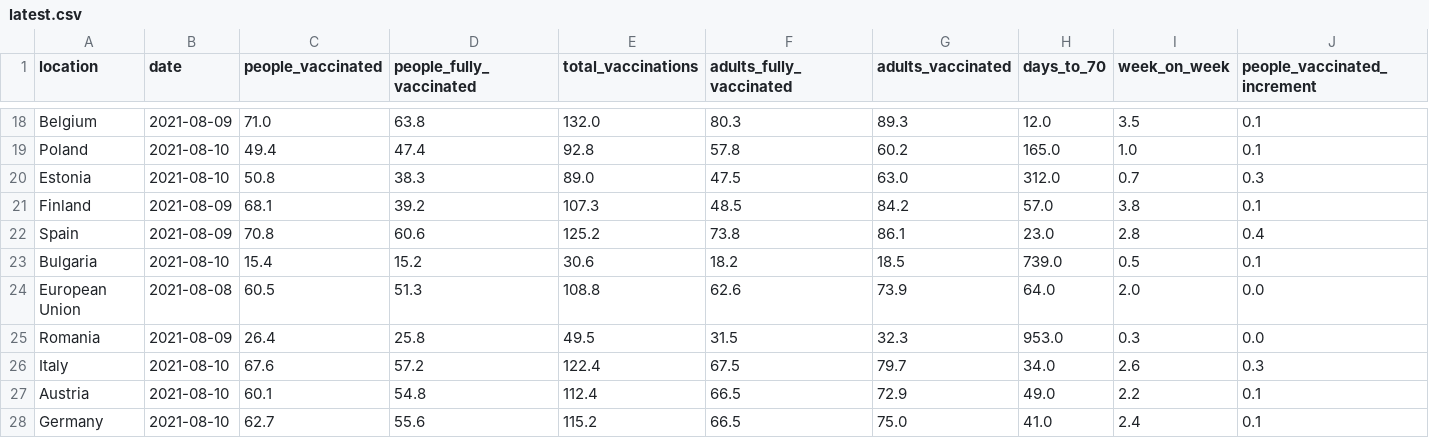
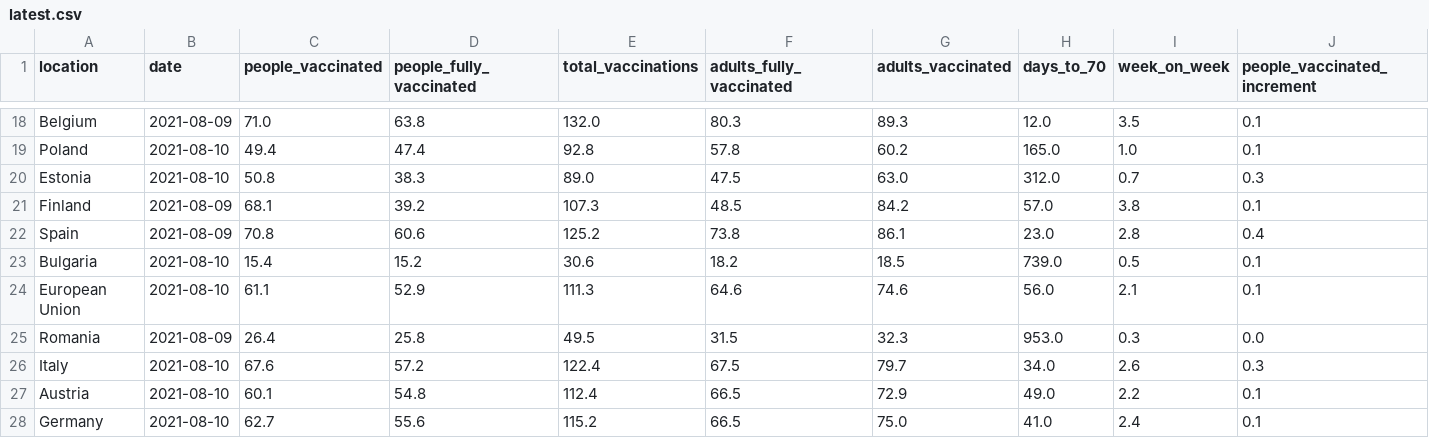
Before and after one commit to blasf1/covid_vaccine_progress_bot, a CSV file: latest.csv, drawn as a sheet; only a part is shown, gaps mark what is left out; the diff covers the shown part only; the diff names each change by its address in the sheet, - before the commit and + after, or states it on an @@ line.

```diff
--- a/latest.csv
+++ b/latest.csv
-B24 (date): 2021-08-08
+B24 (date): 2021-08-10
-C24 (people_vaccinated): 60.5
+C24 (people_vaccinated): 61.1
-D24 (people_fully_vaccinated): 51.3
+D24 (people_fully_vaccinated): 52.9
-E24 (total_vaccinations): 108.8
+E24 (total_vaccinations): 111.3
-F24 (adults_fully_vaccinated): 62.6
+F24 (adults_fully_vaccinated): 64.6
-G24 (adults_vaccinated): 73.9
+G24 (adults_vaccinated): 74.6
-H24 (days_to_70): 64.0
+H24 (days_to_70): 56.0
-I24 (week_on_week): 2.0
+I24 (week_on_week): 2.1
-J24 (people_vaccinated_increment): 0.0
+J24 (people_vaccinated_increment): 0.1
```
Also changed, not shown: 3 edited cells elsewhere in this file, output/EuropeanUnion.csv, 2 other files.
